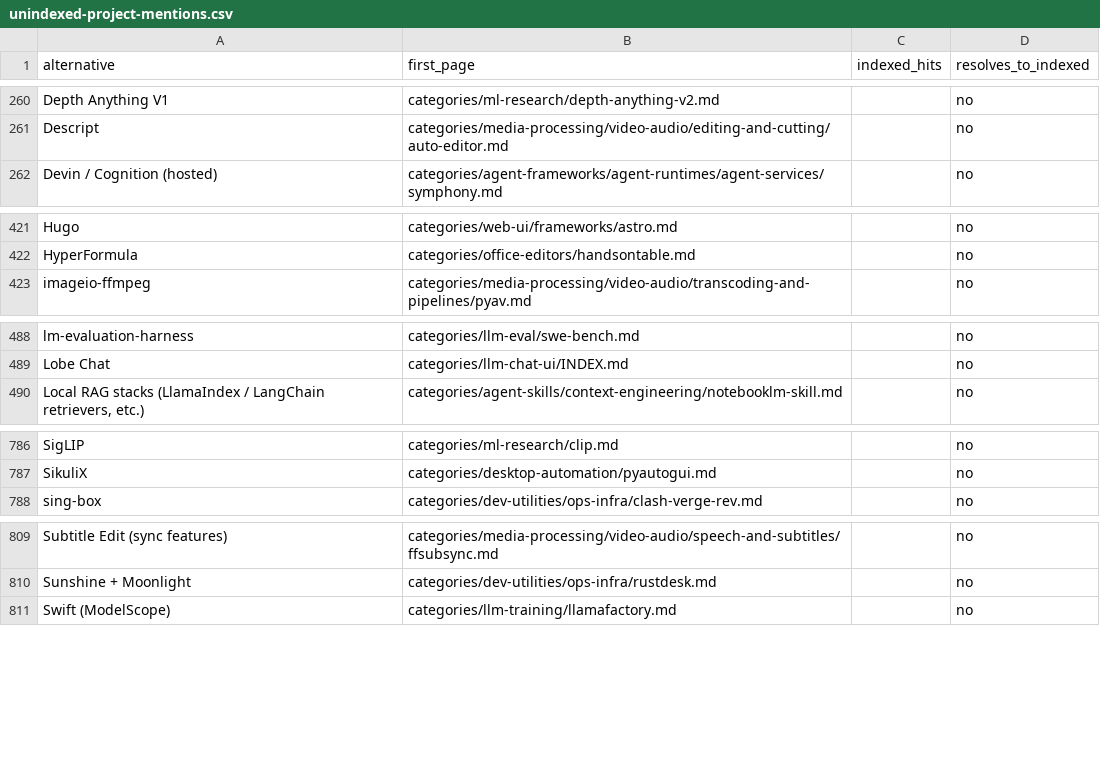
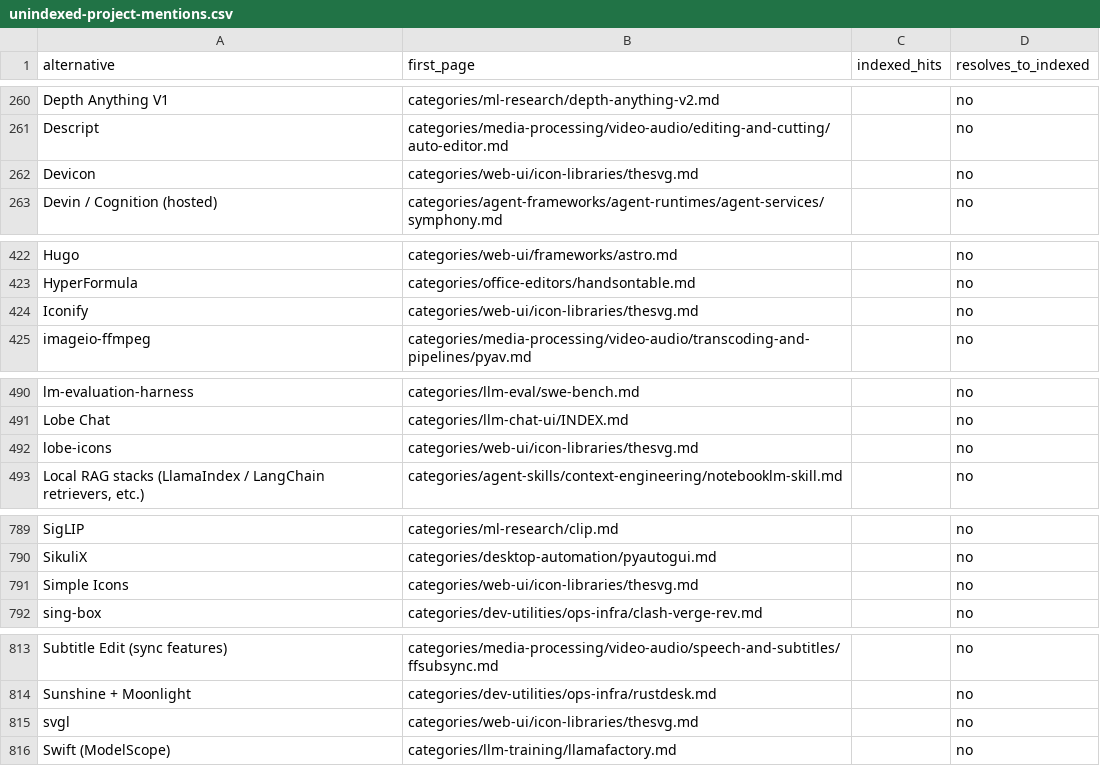
Before and after one commit to ZhenningLang/GitHub-Michelin, a CSV file: reports/unindexed-project-mentions.csv, drawn as a sheet; only a part is shown, gaps mark what is left out; the diff names each change by its address in the sheet, - before the commit and + after, or states it on an @@ line.

```diff
--- a/reports/unindexed-project-mentions.csv
+++ b/reports/unindexed-project-mentions.csv
+row 262: Devicon | categories/web-ui/icon-libraries/thesvg.md |  | no
+row 424: Iconify | categories/web-ui/icon-libraries/thesvg.md |  | no
+row 492: lobe-icons | categories/web-ui/icon-libraries/thesvg.md |  | no
+row 791: Simple Icons | categories/web-ui/icon-libraries/thesvg.md |  | no
+row 815: svgl | categories/web-ui/icon-libraries/thesvg.md |  | no
```
Also changed, not shown: reports/repo-page-index.csv, 15 other files.
